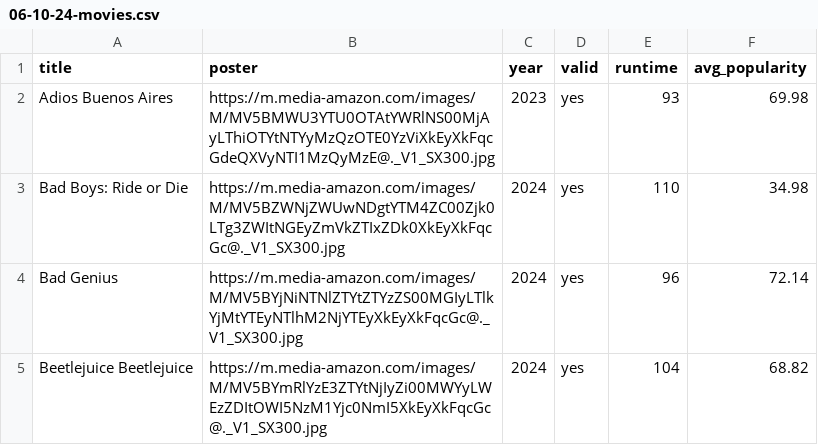
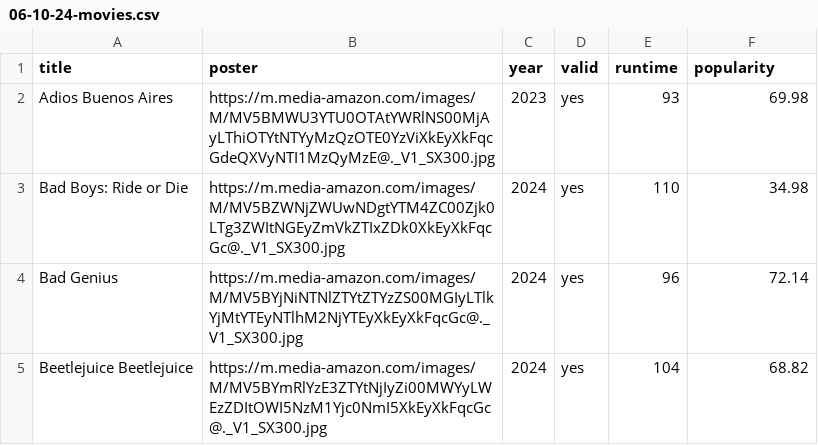
Before and after one commit to jeremyjacob101/my-movie-app-try3v2, a CSV file: public/CSVs/06-10-24-movies.csv, drawn as a sheet; only a part is shown.

Commit message:
done with popularity filter

```diff
--- a/public/CSVs/06-10-24-movies.csv
+++ b/public/CSVs/06-10-24-movies.csv
@@ -1,2 +1,2 @@
-title,poster,year,valid,runtime,avg_popularity
+title,poster,year,valid,runtime,popularity
 Adios Buenos Aires,https://m.media-amazon.com/images/M/MV5BMWU3YTU0OTAtYWRlNS00MjAyLThiOTYtNTYyMzQzOTE0YzViXkEyXkFqcGdeQXVyNTI1MzQyMzE@._V1_SX300.jpg,2023,yes,93,69.98
```
Also changed, not shown: 3 other files.
